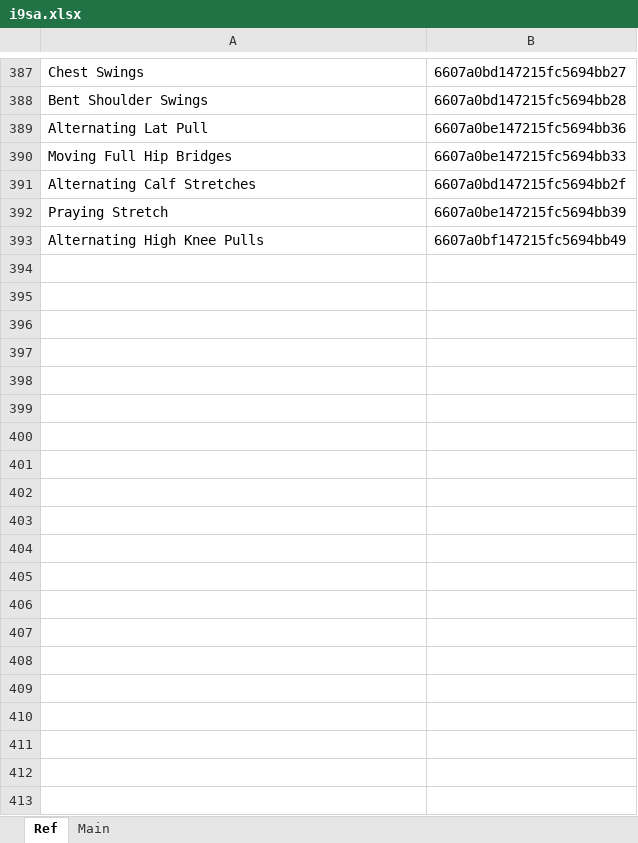
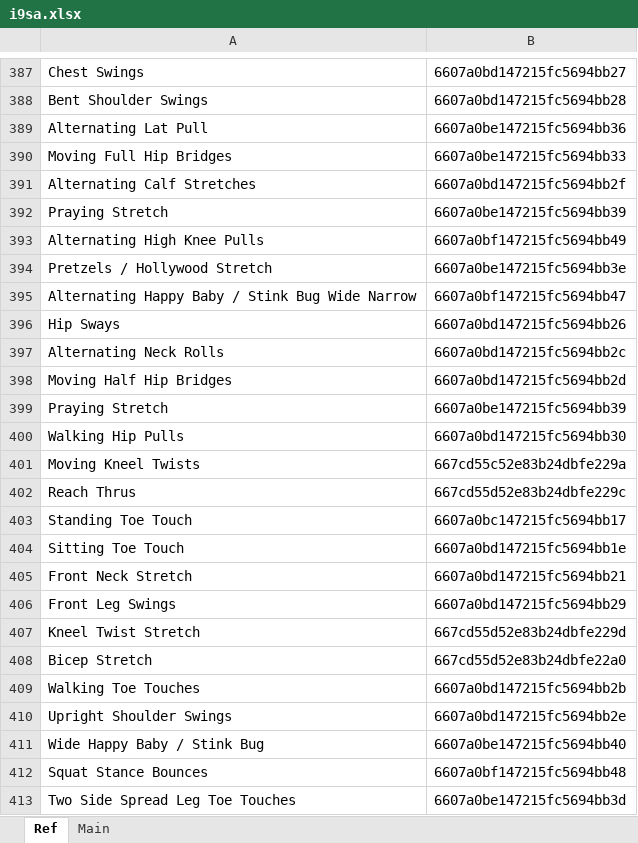
Before and after one commit to kopatsis/i9esa, an Excel workbook: assets/i9sa.xlsx, sheet Ref, drawn as a sheet; only a part is shown, gaps mark what is left out; values as stored, in another font and other column widths than the file's, no borders; conditional formats not drawn; the diff covers the shown part only; the diff names each change by its address in the sheet, - before the commit and + after, or states it on an @@ line.

```diff
--- a/assets/i9sa.xlsx (sheet Ref)
+++ b/assets/i9sa.xlsx (sheet Ref)
+row 394: Pretzels / Hollywood Stretch | 6607a0be147215fc5694bb3e
+row 395: Alternating Happy Baby / Stink Bug Wide Narrow | 6607a0bf147215fc5694bb47
+row 396: Hip Sways | 6607a0bd147215fc5694bb26
+row 397: Alternating Neck Rolls | 6607a0bd147215fc5694bb2c
+row 398: Moving Half Hip Bridges | 6607a0bd147215fc5694bb2d
+row 399: Praying Stretch | 6607a0be147215fc5694bb39
+row 400: Walking Hip Pulls | 6607a0bd147215fc5694bb30
+row 401: Moving Kneel Twists | 667cd55c52e83b24dbfe229a
+row 402: Reach Thrus | 667cd55d52e83b24dbfe229c
+row 403: Standing Toe Touch | 6607a0bc147215fc5694bb17
+row 404: Sitting Toe Touch | 6607a0bd147215fc5694bb1e
+row 405: Front Neck Stretch | 6607a0bd147215fc5694bb21
+row 406: Front Leg Swings | 6607a0bd147215fc5694bb29
+row 407: Kneel Twist Stretch | 667cd55d52e83b24dbfe229d
+row 408: Bicep Stretch | 667cd55d52e83b24dbfe22a0
+row 409: Walking Toe Touches | 6607a0bd147215fc5694bb2b
+row 410: Upright Shoulder Swings | 6607a0bd147215fc5694bb2e
+row 411: Wide Happy Baby / Stink Bug | 6607a0be147215fc5694bb40
+row 412: Squat Stance Bounces | 6607a0bf147215fc5694bb48
+row 413: Two Side Spread Leg Toe Touches | 6607a0be147215fc5694bb3d
```
Also changed, not shown: 38 added rows elsewhere in this sheet, 1 other file.
